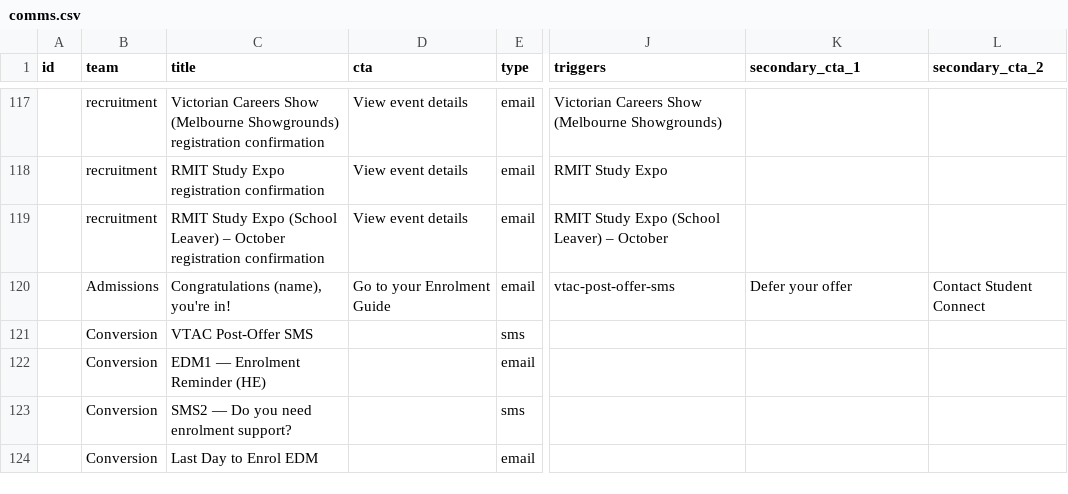
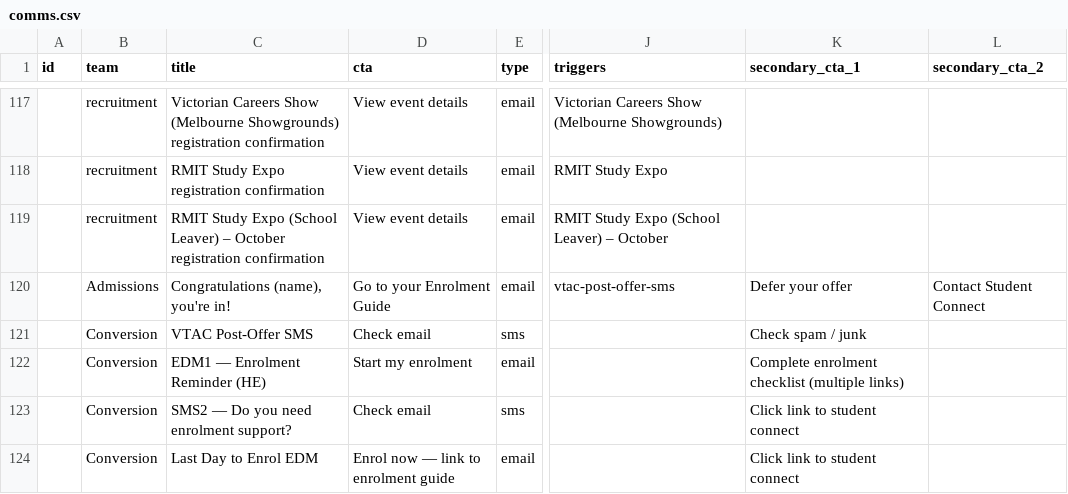
Before and after one commit to emdebeai/comms-calendar, a CSV file: server/data/comms.csv, drawn as a sheet; only a part is shown, gaps mark what is left out; the diff names each change by its address in the sheet, - before the commit and + after, or states it on an @@ line.

```diff
--- a/server/data/comms.csv
+++ b/server/data/comms.csv
-D121 (cta): (empty)
+D121 (cta): Check email
-K121 (secondary_cta_1): (empty)
+K121 (secondary_cta_1): Check spam / junk
-D122 (cta): (empty)
+D122 (cta): Start my enrolment
-K122 (secondary_cta_1): (empty)
+K122 (secondary_cta_1): Complete enrolment checklist (multiple links)
-D123 (cta): (empty)
+D123 (cta): Check email
-K123:K124 (secondary_cta_1): (empty)
+K123:K124 (secondary_cta_1): Click link to student connect
-D124 (cta): (empty)
+D124 (cta): Enrol now — link to enrolment guide
```
